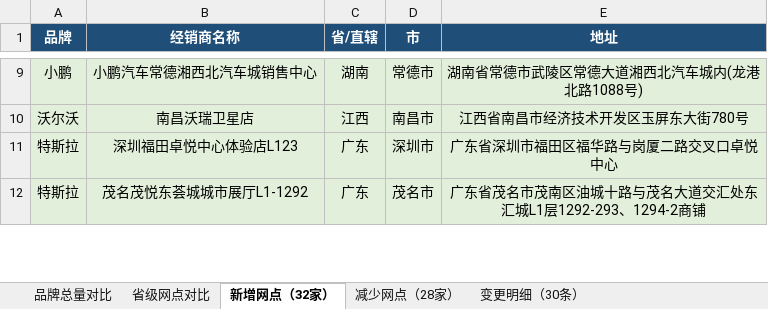
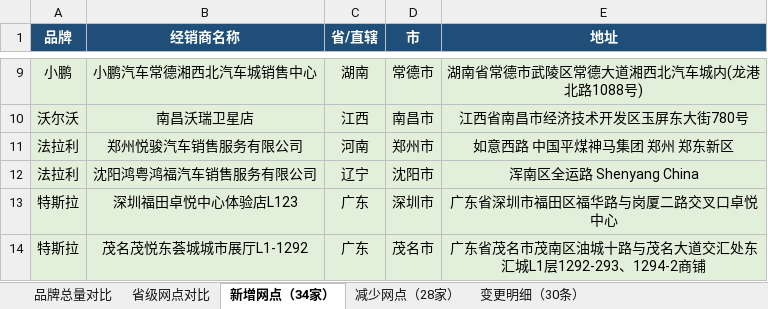
Before and after one commit to William-1225/William-1225.github.io, an Excel workbook: report/downloads/reports/网点变化对比报告_20260713_vs_20260720.xlsx, sheet 新增网点（34家）, drawn as a sheet; only a part is shown, gaps mark what is left out; values as stored, in another font and other column widths than the file's, no borders; the diff names each change by its address in the sheet, - before the commit and + after, or states it on an @@ line.

```diff
--- a/report/downloads/reports/网点变化对比报告_20260713_vs_20260720.xlsx (sheet 新增网点（34家）)
+++ b/report/downloads/reports/网点变化对比报告_20260713_vs_20260720.xlsx (sheet 新增网点（34家）)
-sheet tab: 新增网点（32家）
+sheet tab: 新增网点（34家）
+row 11: 法拉利 | 郑州悦骏汽车销售服务有限公司 | 河南 | 郑州市 | 如意西路 中国平煤神马集团 郑州 郑东新区
+row 12: 法拉利 | 沈阳鸿粤鸿福汽车销售服务有限公司 | 辽宁 | 沈阳市 | 浑南区全运路 Shenyang China
```
Also changed, not shown: sheet 变更明细（30条）, sheet 省级网点对比, sheet 品牌总量对比, sheet 减少网点（28家）, report/downloads/reports/网点变化对比报告_20260525_vs_20260601.xlsx, report/downloads/reports/网点变化对比报告_20260601_vs_20260608.xlsx, 15 other files.
